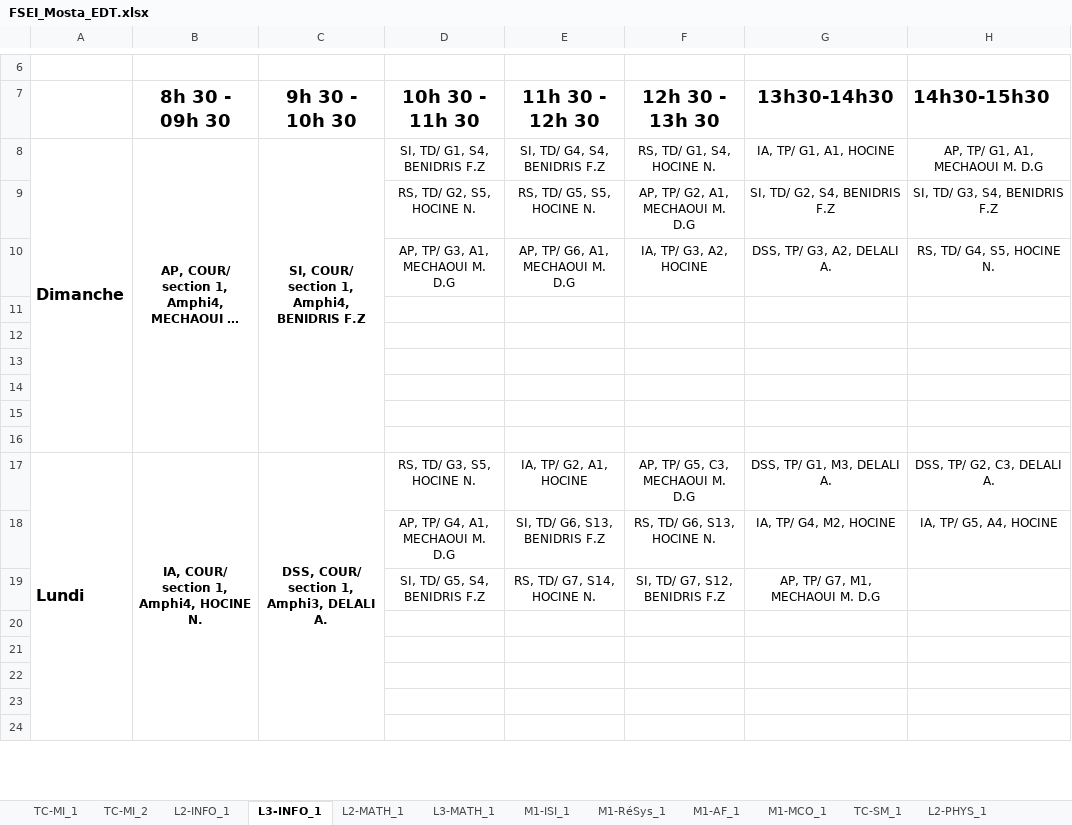
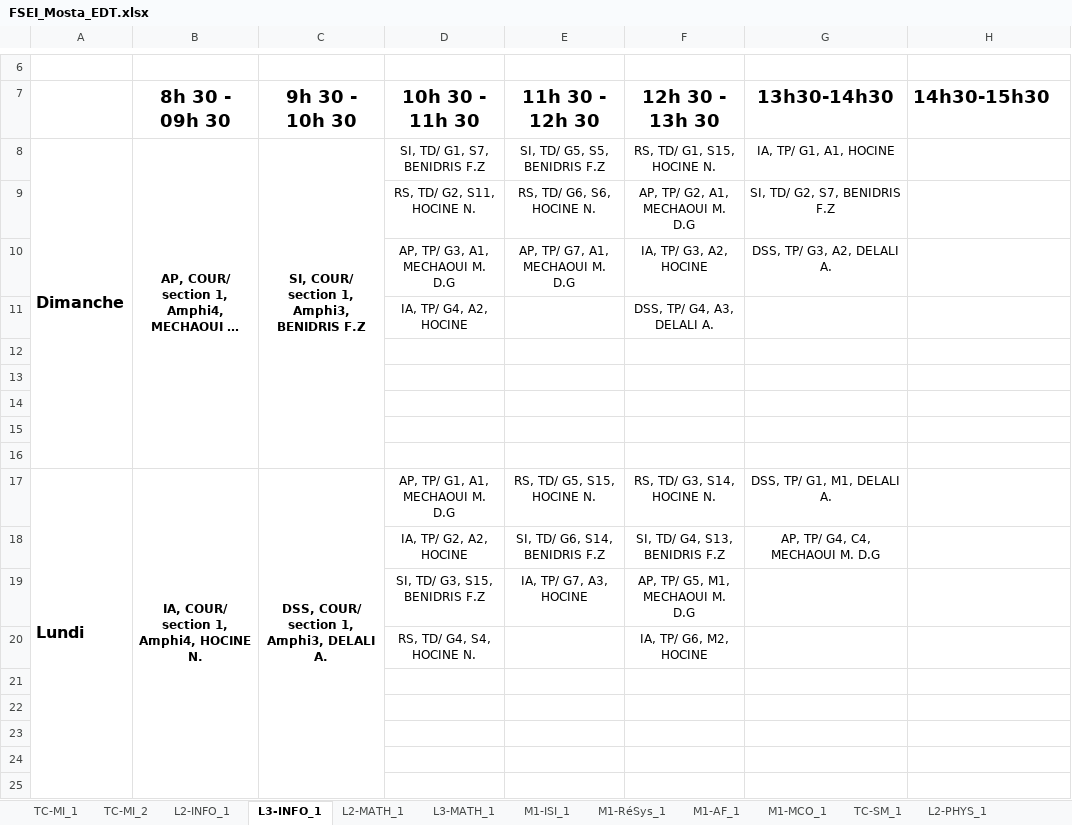
Before and after one commit to BAW2501/FSEI-M_TimeTabler, an Excel workbook: src/FSEI_Mosta_EDT.xlsx, sheet L3-INFO_1, drawn as a sheet; only a part is shown, gaps mark what is left out; long unchanged cells end in …; values as stored, in another font and other column widths than the file's, no borders; removed rows and columns are numbered as before the commit, all else as after; the diff covers the shown part only; the diff names each change by its address in the sheet, - before the commit and + after, or states it on an @@ line.

```diff
--- a/src/FSEI_Mosta_EDT.xlsx (sheet L3-INFO_1)
+++ b/src/FSEI_Mosta_EDT.xlsx (sheet L3-INFO_1)
-C8 (9h 30 - 10h 30): SI, COUR/ section 1, Amphi4, BENIDRIS F.Z
+C8 (9h 30 - 10h 30): SI, COUR/ section 1, Amphi3, BENIDRIS F.Z
-D8 (10h 30 - 11h 30): SI, TD/ G1, S4, BENIDRIS F.Z
+D8 (10h 30 - 11h 30): SI, TD/ G1, S7, BENIDRIS F.Z
-E8 (11h 30 - 12h 30): SI, TD/ G4, S4, BENIDRIS F.Z
+E8 (11h 30 - 12h 30): SI, TD/ G5, S5, BENIDRIS F.Z
-F8 (12h 30 - 13h 30): RS, TD/ G1, S4, HOCINE N.
+F8 (12h 30 - 13h 30): RS, TD/ G1, S15, HOCINE N.
-H8 (14h30-15h30): AP, TP/ G1, A1, MECHAOUI M. D.G
+H8 (14h30-15h30): (empty)
-D9 (10h 30 - 11h 30): RS, TD/ G2, S5, HOCINE N.
+D9 (10h 30 - 11h 30): RS, TD/ G2, S11, HOCINE N.
-E9 (11h 30 - 12h 30): RS, TD/ G5, S5, HOCINE N.
+E9 (11h 30 - 12h 30): RS, TD/ G6, S6, HOCINE N.
-G9 (13h30-14h30): SI, TD/ G2, S4, BENIDRIS F.Z
+G9 (13h30-14h30): SI, TD/ G2, S7, BENIDRIS F.Z
-H9 (14h30-15h30): SI, TD/ G3, S4, BENIDRIS F.Z
+H9 (14h30-15h30): (empty)
-E10 (11h 30 - 12h 30): AP, TP/ G6, A1, MECHAOUI M. D.G
+E10 (11h 30 - 12h 30): AP, TP/ G7, A1, MECHAOUI M. D.G
-H10 (14h30-15h30): RS, TD/ G4, S5, HOCINE N.
+H10 (14h30-15h30): (empty)
+row 11:  |  |  | IA, TP/ G4, A2, HOCINE |  | DSS, TP/ G4, A3, DELALI A.
-row 16: (empty)
-D17 (10h 30 - 11h 30): RS, TD/ G3, S5, HOCINE N.
+D17 (10h 30 - 11h 30): AP, TP/ G1, A1, MECHAOUI M. D.G
-E17 (11h 30 - 12h 30): IA, TP/ G2, A1, HOCINE
+E17 (11h 30 - 12h 30): RS, TD/ G5, S15, HOCINE N.
-F17 (12h 30 - 13h 30): AP, TP/ G5, C3, MECHAOUI M. D.G
+F17 (12h 30 - 13h 30): RS, TD/ G3, S14, HOCINE N.
-G17 (13h30-14h30): DSS, TP/ G1, M3, DELALI A.
+G17 (13h30-14h30): DSS, TP/ G1, M1, DELALI A.
-H17 (14h30-15h30): DSS, TP/ G2, C3, DELALI A.
+H17 (14h30-15h30): (empty)
-row 18:  |  |  | AP, TP/ G4, A1, MECHAOUI M. D.G | SI, TD/ G6, S13, BENIDRIS F.Z | RS, TD/ G6, S13, HOCINE N. | IA, TP/ G4, M2, HOCINE | IA, TP/ G5, A4, HOCINE
-row 19:  |  |  | SI, TD/ G5, S4, BENIDRIS F.Z | RS, TD/ G7, S14, HOCINE N. | SI, TD/ G7, S12, BENIDRIS F.Z | AP, TP/ G7, M1, MECHAOUI M. D.G
+row 18:  |  |  | IA, TP/ G2, A2, HOCINE | SI, TD/ G6, S14, BENIDRIS F.Z | SI, TD/ G4, S13, BENIDRIS F.Z | AP, TP/ G4, C4, MECHAOUI M. D.G
+row 19:  |  |  | SI, TD/ G3, S15, BENIDRIS F.Z | IA, TP/ G7, A3, HOCINE | AP, TP/ G5, M1, MECHAOUI M. D.G
+row 20:  |  |  | RS, TD/ G4, S4, HOCINE N. |  | IA, TP/ G6, M2, HOCINE
```
Also changed, not shown: 1 added row, 2 removed rows and 8 edited cells elsewhere in this sheet, sheet L2-INFO_1, sheet TC-MI_1, sheet TC-MI_2, sheet M1-ISI_1, sheet TC-SM_1, sheet L3-CHIM_1, 8 more sheets, other sheet tabs, 5 other files.
